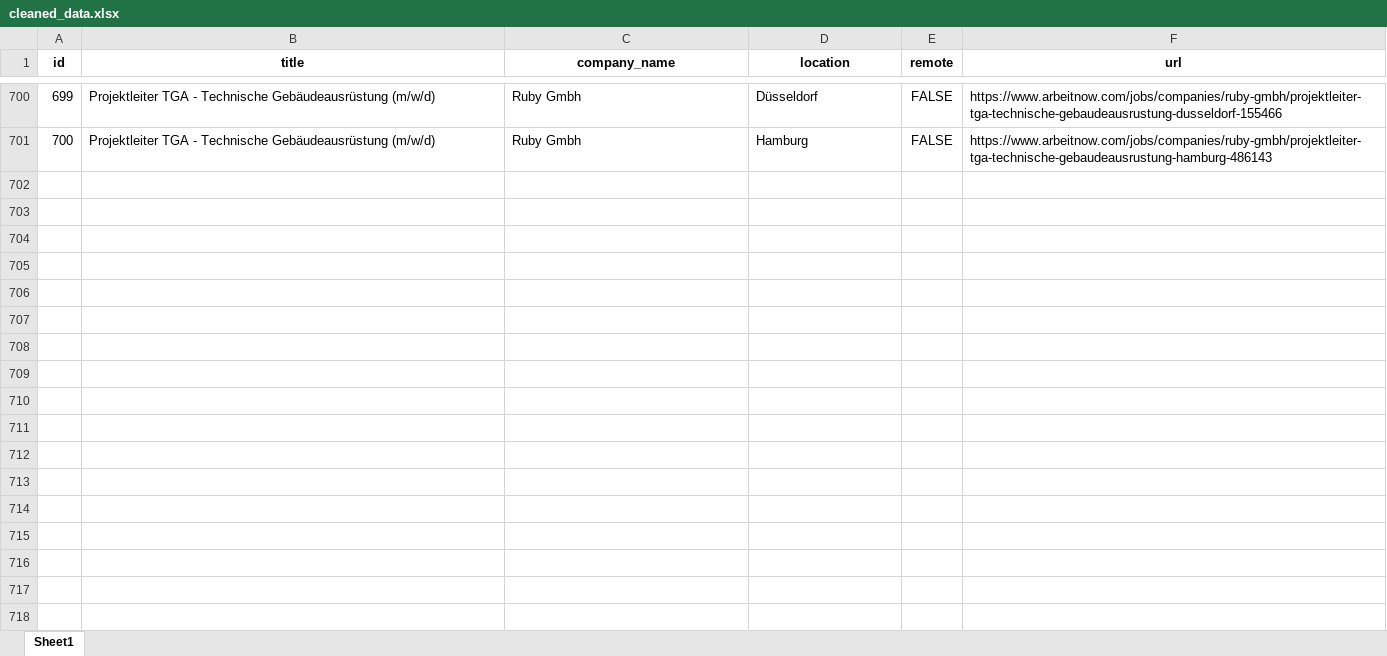
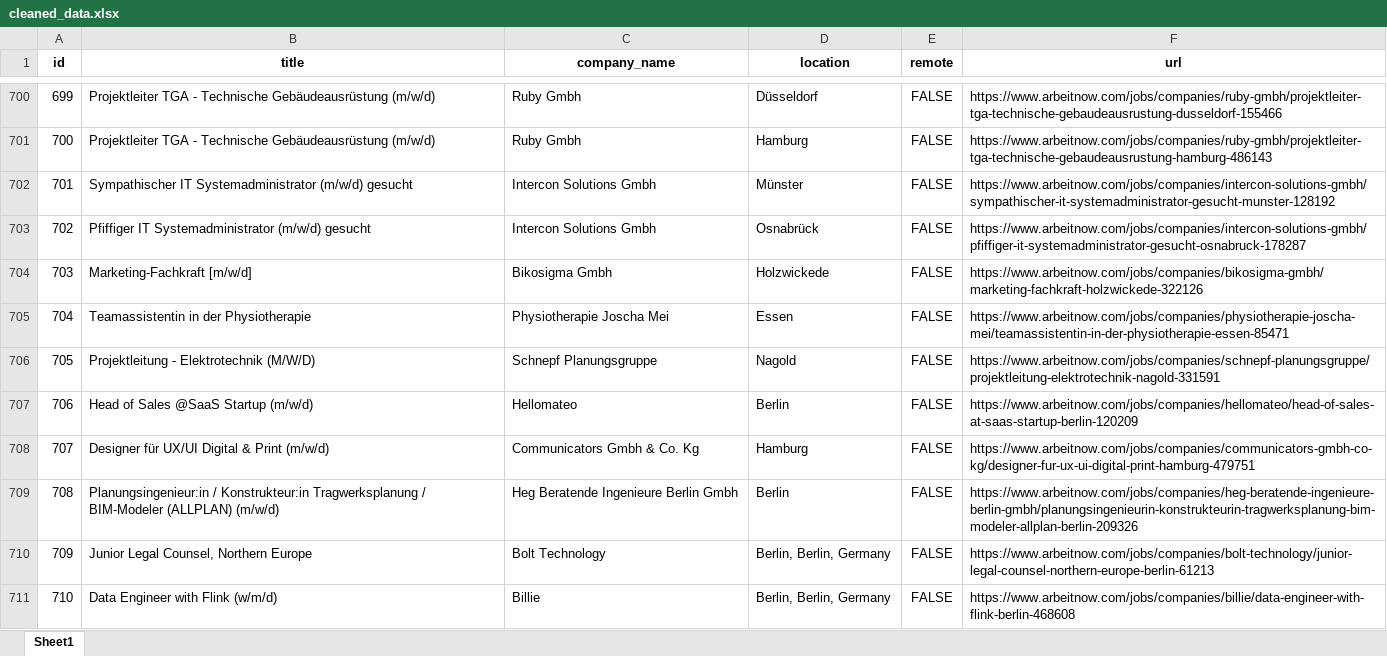
Before and after one commit to oalvarez1990/bigdataIudigital, an Excel workbook: src/static/cleaned_data/cleaned_data.xlsx, sheet Sheet1, drawn as a sheet; only a part is shown, gaps mark what is left out; values as stored, in another font and other column widths than the file's, no borders; the diff covers the shown part only; the diff names each change by its address in the sheet, - before the commit and + after, or states it on an @@ line.

```diff
--- a/src/static/cleaned_data/cleaned_data.xlsx (sheet Sheet1)
+++ b/src/static/cleaned_data/cleaned_data.xlsx (sheet Sheet1)
+row 702: 701 | Sympathischer IT Systemadministrator (m/w/d) gesucht | Intercon Solutions Gmbh | Münster | FALSE | https://www.arbeitnow.com/jobs/companies/intercon-solutions-gmbh/sympathischer-it-systemadministrator-gesucht-munster-128192
+row 703: 702 | Pfiffiger IT Systemadministrator (m/w/d) gesucht | Intercon Solutions Gmbh | Osnabrück | FALSE | https://www.arbeitnow.com/jobs/companies/intercon-solutions-gmbh/pfiffiger-it-systemadministrator-gesucht-osnabruck-178287
+row 704: 703 | Marketing-Fachkraft [m/w/d] | Bikosigma Gmbh | Holzwickede | FALSE | https://www.arbeitnow.com/jobs/companies/bikosigma-gmbh/marketing-fachkraft-holzwickede-322126
+row 705: 704 | Teamassistentin in der Physiotherapie | Physiotherapie Joscha Mei | Essen | FALSE | https://www.arbeitnow.com/jobs/companies/physiotherapie-joscha-mei/teamassistentin-in-der-physiotherapie-essen-85471
+row 706: 705 | Projektleitung - Elektrotechnik (M/W/D) | Schnepf Planungsgruppe | Nagold | FALSE | https://www.arbeitnow.com/jobs/companies/schnepf-planungsgruppe/projektleitung-elektrotechnik-nagold-331591
+row 707: 706 | Head of Sales @SaaS Startup (m/w/d) | Hellomateo | Berlin | FALSE | https://www.arbeitnow.com/jobs/companies/hellomateo/head-of-sales-at-saas-startup-berlin-120209
+row 708: 707 | Designer für UX/UI Digital & Print (m/w/d) | Communicators Gmbh & Co. Kg | Hamburg | FALSE | https://www.arbeitnow.com/jobs/companies/communicators-gmbh-co-kg/designer-fur-ux-ui-digital-print-hamburg-479751
+row 709: 708 | Planungsingenieur:in / Konstrukteur:in Tragwerksplanung / BIM-Modeler (ALLPLAN) (m/w/d) | Heg Beratende Ingenieure Berlin Gmbh | Berlin | FALSE | https://www.arbeitnow.com/jobs/companies/heg-beratende-ingenieure-berlin-gmbh/planungsingenieurin-konstrukteurin-tragwerksplanung-bim-modeler-allplan-berlin-209326
+row 710: 709 | Junior Legal Counsel, Northern Europe | Bolt Technology | Berlin, Berlin, Germany | FALSE | https://www.arbeitnow.com/jobs/companies/bolt-technology/junior-legal-counsel-northern-europe-berlin-61213
+row 711: 710 | Data Engineer with Flink (w/m/d) | Billie | Berlin, Berlin, Germany | FALSE | https://www.arbeitnow.com/jobs/companies/billie/data-engineer-with-flink-berlin-468608
```
Also changed, not shown: 90 added rows elsewhere in this sheet, src/static/enriched_data/enriched_data.xlsx, src/static/xlsx/ingestion.xlsx, 4 other files.
